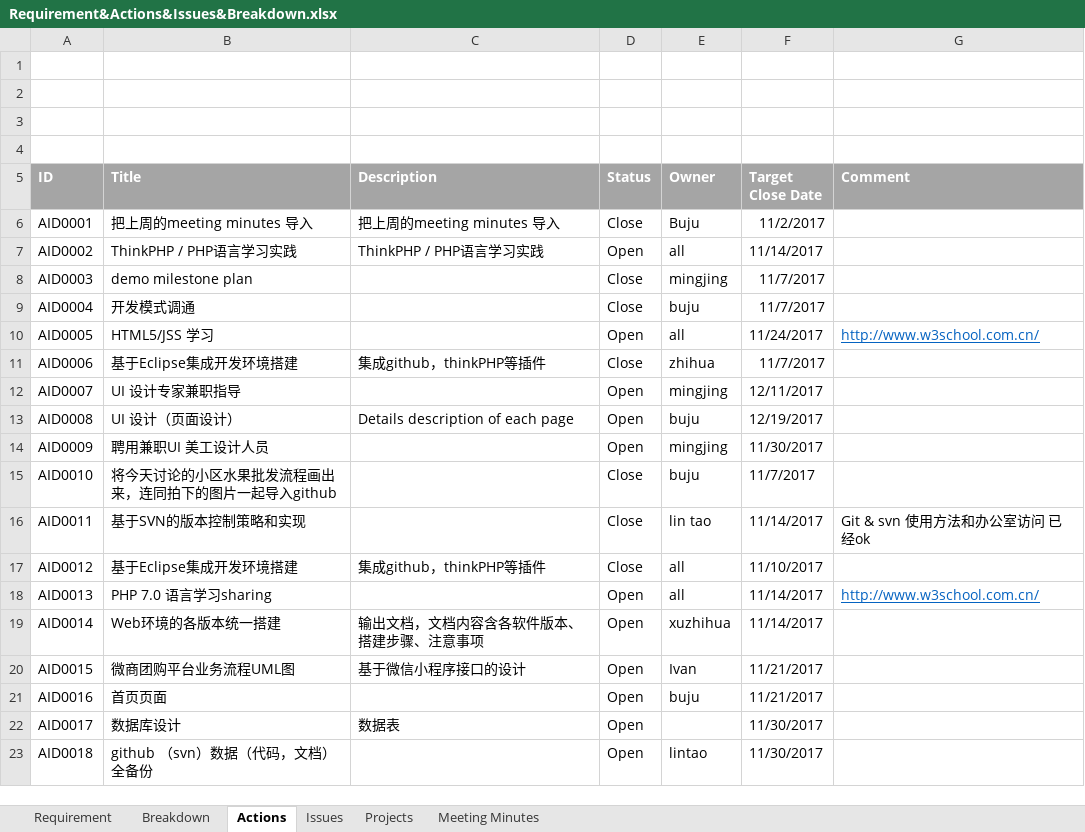
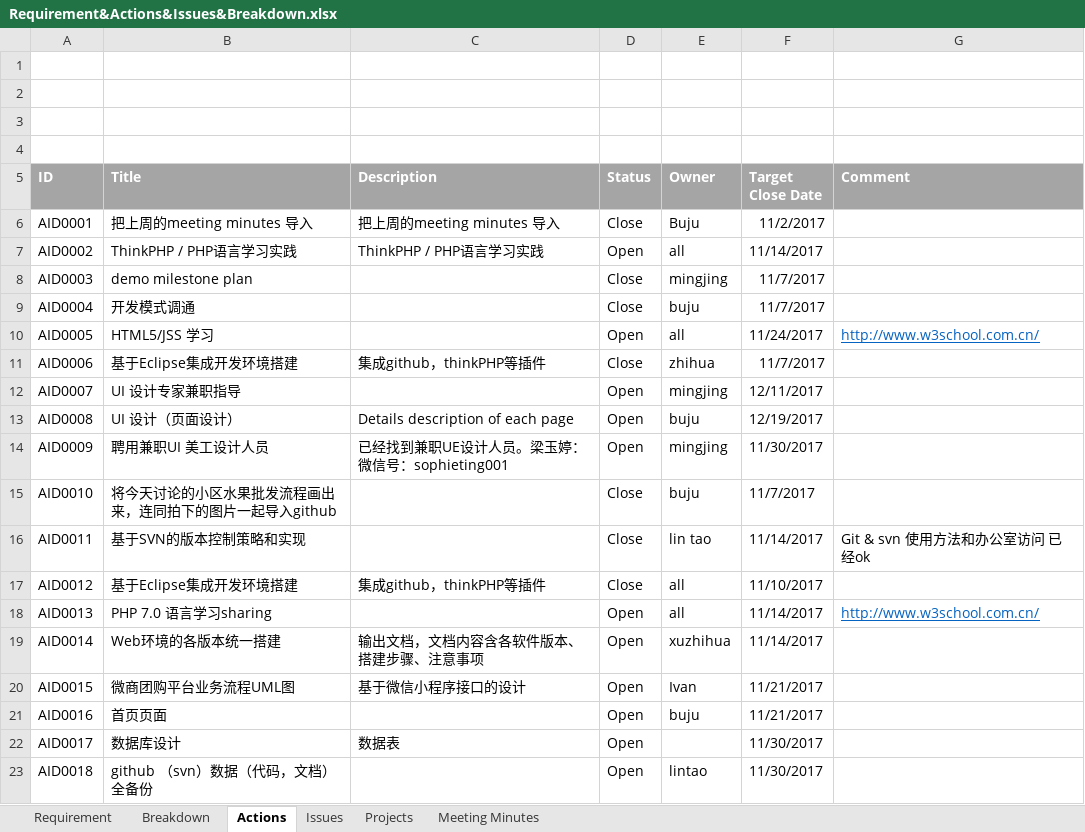
Before and after one commit to tudooooor/share, an Excel workbook: Requirement&Actions&Issues&Breakdown.xlsx, sheet Actions, drawn as a sheet; values as stored, in another font and other column widths than the file's, no borders; the diff names each change by its address in the sheet, - before the commit and + after, or states it on an @@ line.

```diff
--- a/Requirement&Actions&Issues&Breakdown.xlsx (sheet Actions)
+++ b/Requirement&Actions&Issues&Breakdown.xlsx (sheet Actions)
-C14 (Description): (empty)
+C14 (Description): 已经找到兼职UE设计人员。梁玉婷：微信号：sophieting001
```
Also changed, not shown: 1 other file.
